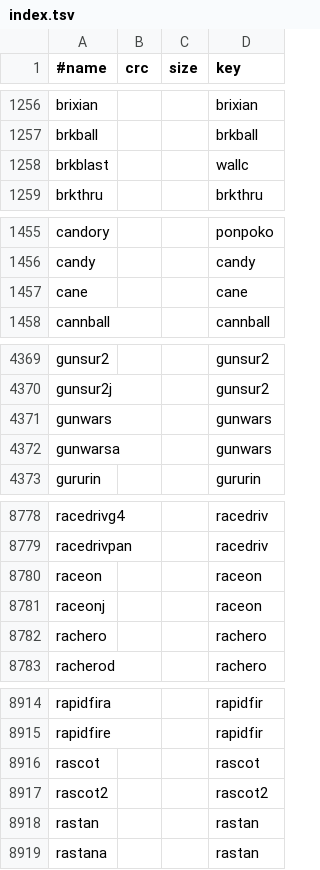
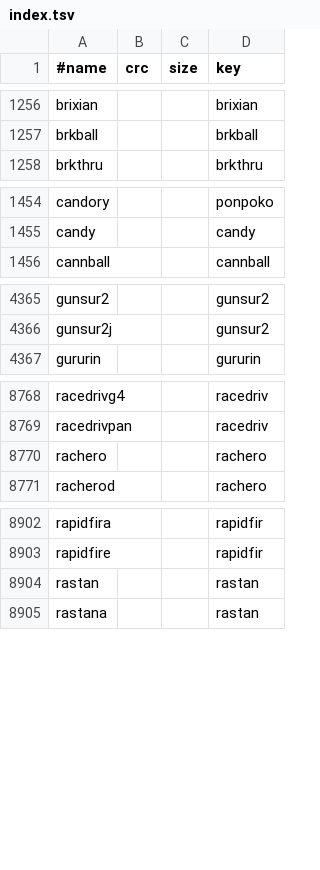
Before and after one commit to chipster6502/artworkdb-arcade, a TSV file: docs/Arcade/Artwork/index.tsv, drawn as a sheet; only a part is shown, gaps mark what is left out; the diff covers the shown part only; the diff names each change by its address in the sheet, - before the commit and + after, or states it on an @@ line.

```diff
--- a/docs/Arcade/Artwork/index.tsv
+++ b/docs/Arcade/Artwork/index.tsv
-row 1258: brkblast |  |  | wallc
-row 1457: cane |  |  | cane
-row 4371: gunwars |  |  | gunwars
-row 4372: gunwarsa |  |  | gunwars
-row 8780: raceon |  |  | raceon
-row 8781: raceonj |  |  | raceon
-row 8916: rascot |  |  | rascot
-row 8917: rascot2 |  |  | rascot2
```
Also changed, not shown: 25 removed rows elsewhere in this file, docs/Arcade/Artwork/gameinfo.tsv, docs/Arcade/Artwork/manifest.tsv, 22 other files.
